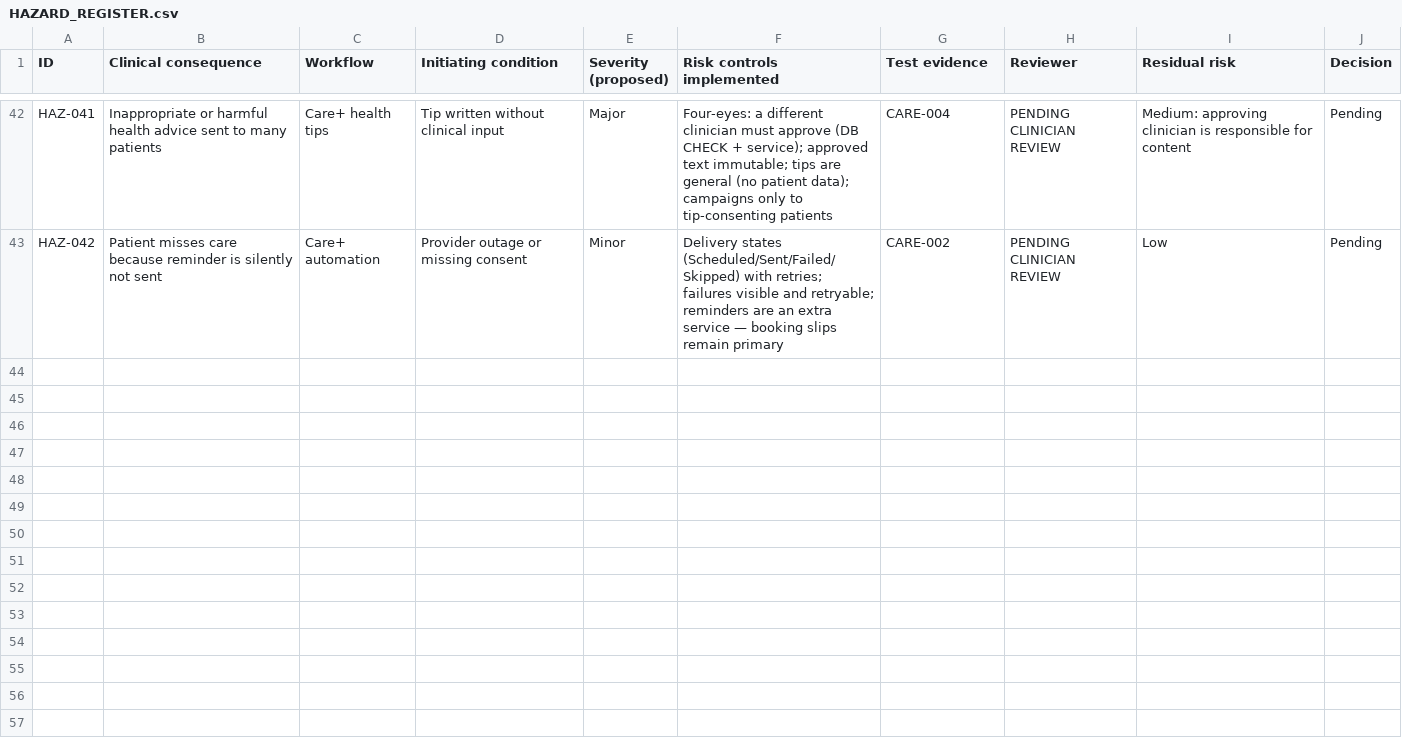
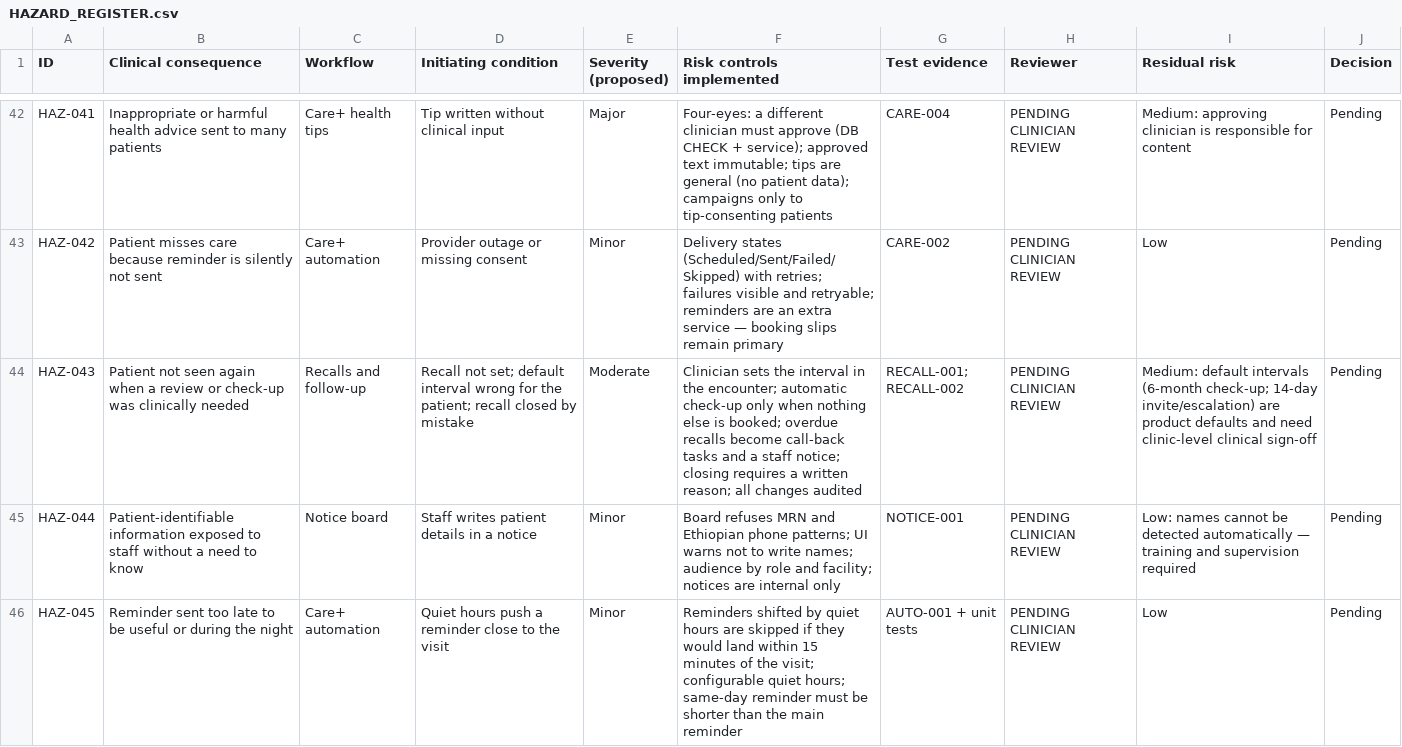
Before and after one commit to Egziu/Serk-Clinic-os, a CSV file: docs/clinical-safety/HAZARD_REGISTER.csv, drawn as a sheet; only a part is shown, gaps mark what is left out; the diff names each change by its address in the sheet, - before the commit and + after, or states it on an @@ line.

```diff
--- a/docs/clinical-safety/HAZARD_REGISTER.csv
+++ b/docs/clinical-safety/HAZARD_REGISTER.csv
+row 44: HAZ-043 | Patient not seen again when a review or check-up was clinically needed | Recalls and follow-up | Recall not set; default interval wrong for the patient; recall closed by mistake | Moderate | Clinician sets the interval in the encounter; automatic check-up only when nothing else is booked; overdue recalls become call-back tasks and a staff notice; closing requires a written reason; all changes audited | RECALL-001; RECALL-002 | PENDING CLINICIAN REVIEW | Medium: default intervals (6-month check-up; 14-day invite/escalation) are product defaults and need clinic-level clinical sign-off | Pending
+row 45: HAZ-044 | Patient-identifiable information exposed to staff without a need to know | Notice board | Staff writes patient details in a notice | Minor | Board refuses MRN and Ethiopian phone patterns; UI warns not to write names; audience by role and facility; notices are internal only | NOTICE-001 | PENDING CLINICIAN REVIEW | Low: names cannot be detected automatically — training and supervision required | Pending
+row 46: HAZ-045 | Reminder sent too late to be useful or during the night | Care+ automation | Quiet hours push a reminder close to the visit | Minor | Reminders shifted by quiet hours are skipped if they would land within 15 minutes of the visit; configurable quiet hours; same-day reminder must be shorter than the main reminder | AUTO-001 + unit tests | PENDING CLINICIAN REVIEW | Low | Pending
```
Also changed, not shown: docs/testing/RELEASE_CRITICAL_SCENARIOS.csv, 58 other files.
